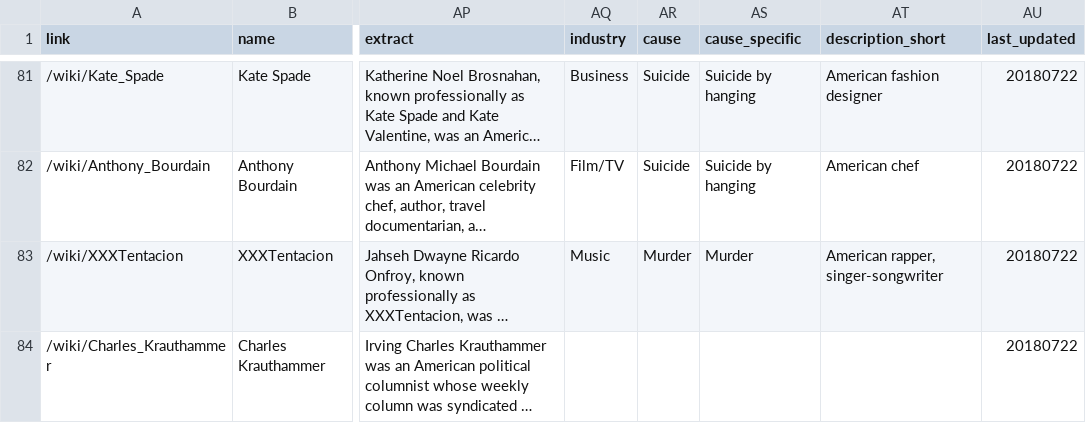
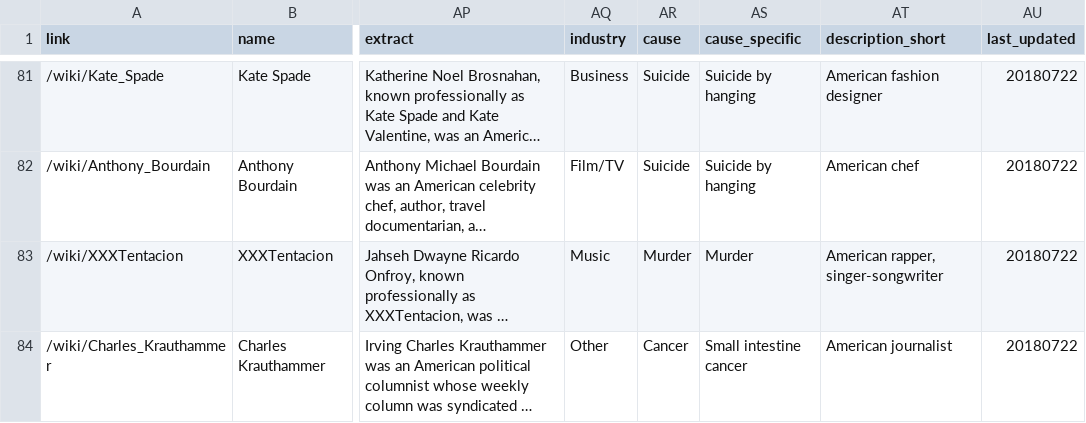
Before and after one commit to the-pudding/wiki-death-data, a CSV file: web-data/people.csv, drawn as a sheet; only a part is shown, gaps mark what is left out; long unchanged cells end in …; the diff names each change by its address in the sheet, - before the commit and + after, or states it on an @@ line.

Commit message:
latest

```diff
--- a/web-data/people.csv
+++ b/web-data/people.csv
-AQ84 (industry): (empty)
+AQ84 (industry): Other
-AR84 (cause): (empty)
+AR84 (cause): Cancer
-AS84 (cause_specific): (empty)
+AS84 (cause_specific): Small intestine cancer
-AT84 (description_short): (empty)
+AT84 (description_short): American journalist
```
